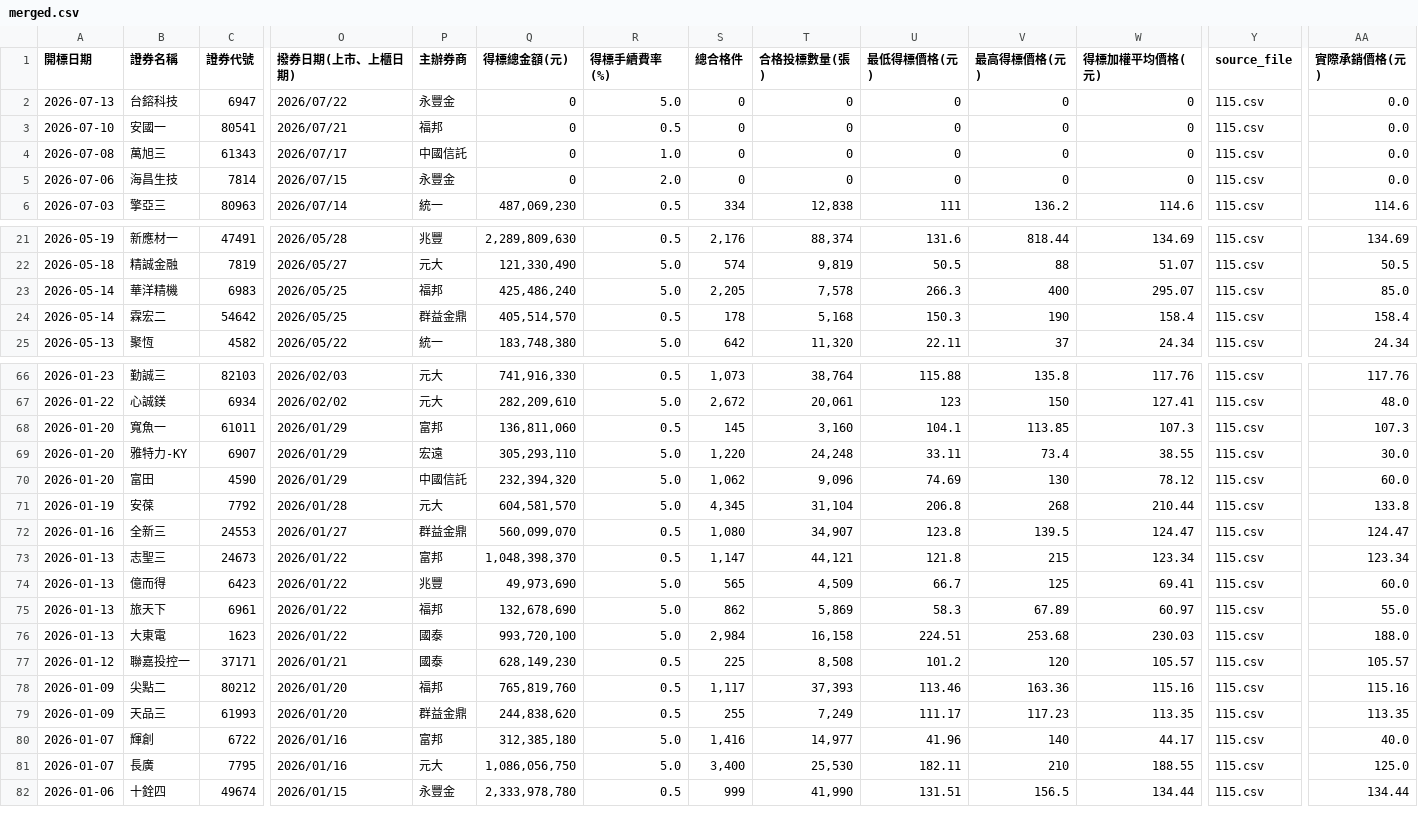
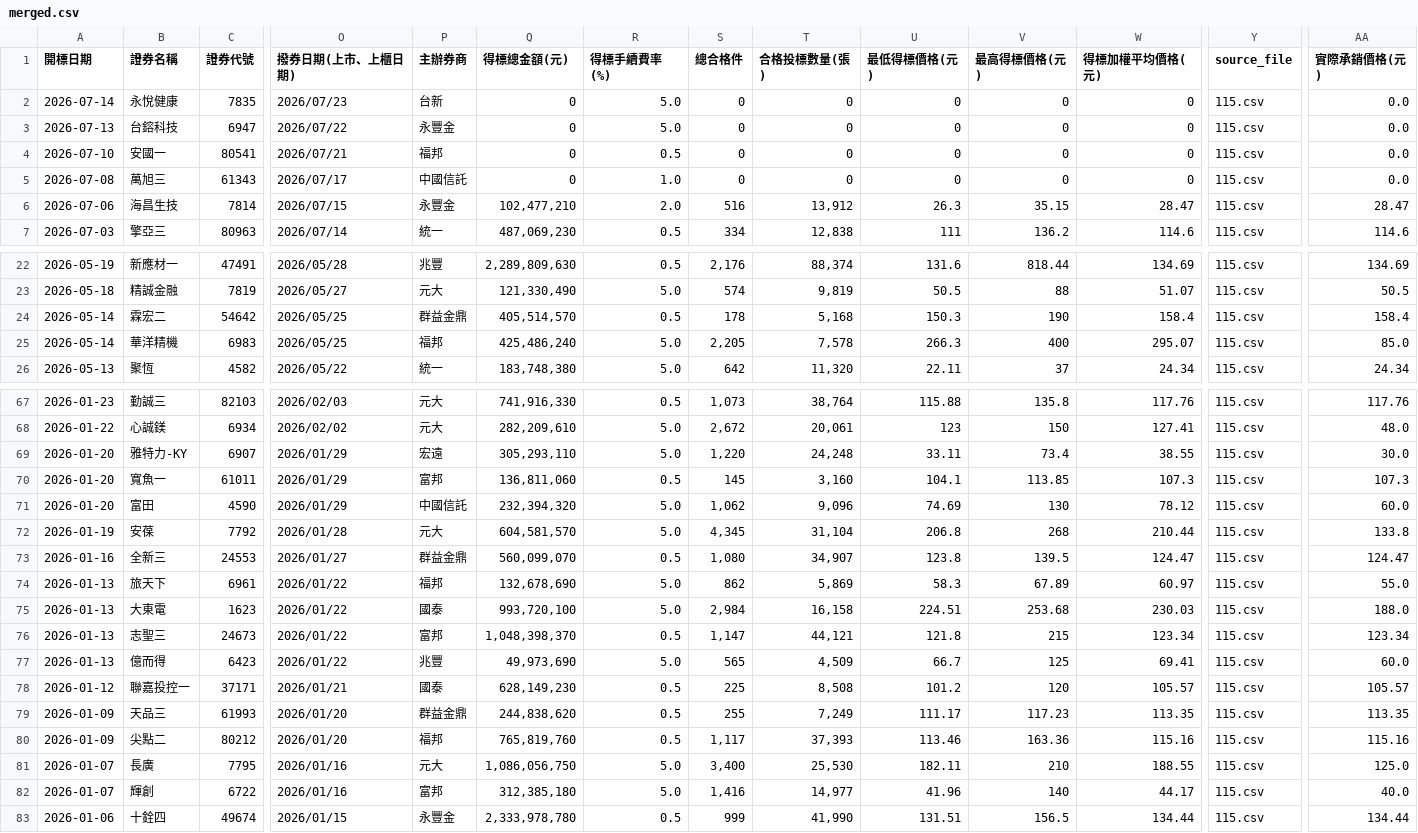
Before and after one commit to Aryido/auction, a CSV file: years/final/merged.csv, drawn as a sheet; only a part is shown, gaps mark what is left out; addresses are those after the commit; rows hold the shown columns only; the diff covers the shown part only; the diff names each change by its address in the sheet, - before the commit and + after, or states it on an @@ line.

```diff
--- a/years/final/merged.csv
+++ b/years/final/merged.csv
+row 2: 2026-07-14 | 永悅健康 | 7835 | 2026/07/23 | 台新 | 0 | 5.0 | 0 | 0 | 0 | 0 | 0 | 115.csv | 0.0
-Q6 (得標總金額(元)): 0
+Q6 (得標總金額(元)): 102,477,210
-S6 (總合格件): 0
+S6 (總合格件): 516
-T6 (合格投標數量(張)): 0
+T6 (合格投標數量(張)): 13,912
-U6 (最低得標價格(元)): 0
+U6 (最低得標價格(元)): 26.3
-V6 (最高得標價格(元)): 0
+V6 (最高得標價格(元)): 35.15
-W6 (得標加權平均價格(元)): 0
+W6 (得標加權平均價格(元)): 28.47
-AA6 (實際承銷價格(元)): 0.0
+AA6 (實際承銷價格(元)): 28.47
@@ row 75 moved to row 74: 2026-01-13 @@
@@ row 76 moved to row 75: 2026-01-13 @@
```
Also changed, not shown: 34 moved rows elsewhere in this file, years/115.csv.
